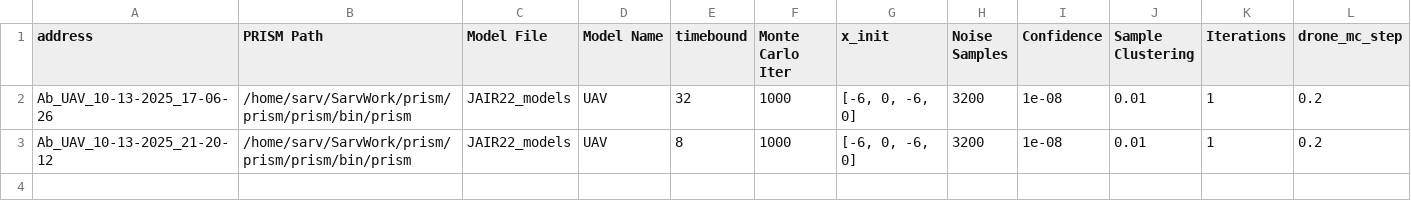
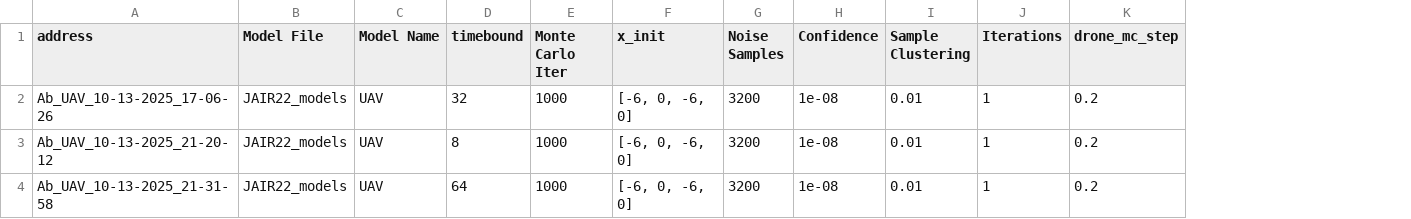
Before and after one commit to Sarv-Bahmani/IMDPomega, a CSV file: gen_imdp_info/IMDPs_info.csv, drawn as a sheet; only a part is shown; removed rows and columns are numbered as before the commit, all else as after; rows hold the shown columns only; the diff names each change by its address in the sheet, - before the commit and + after, or states it on an @@ line.

Commit message:
new imdp

```diff
--- a/gen_imdp_info/IMDPs_info.csv
+++ b/gen_imdp_info/IMDPs_info.csv
-column B (PRISM Path), rows 2-3: /home/sarv/SarvWork/prism/prism/prism/bin/prism | /home/sarv/SarvWork/prism/prism/prism/bin/prism
+row 4: Ab_UAV_10-13-2025_21-31-58 | JAIR22_models | UAV | 64 | 1000 | [-6, 0, -6, 0] | 3200 | 1e-08 | 0.01 | 1 | 0.2
```
Also changed, not shown: 1 other file.
